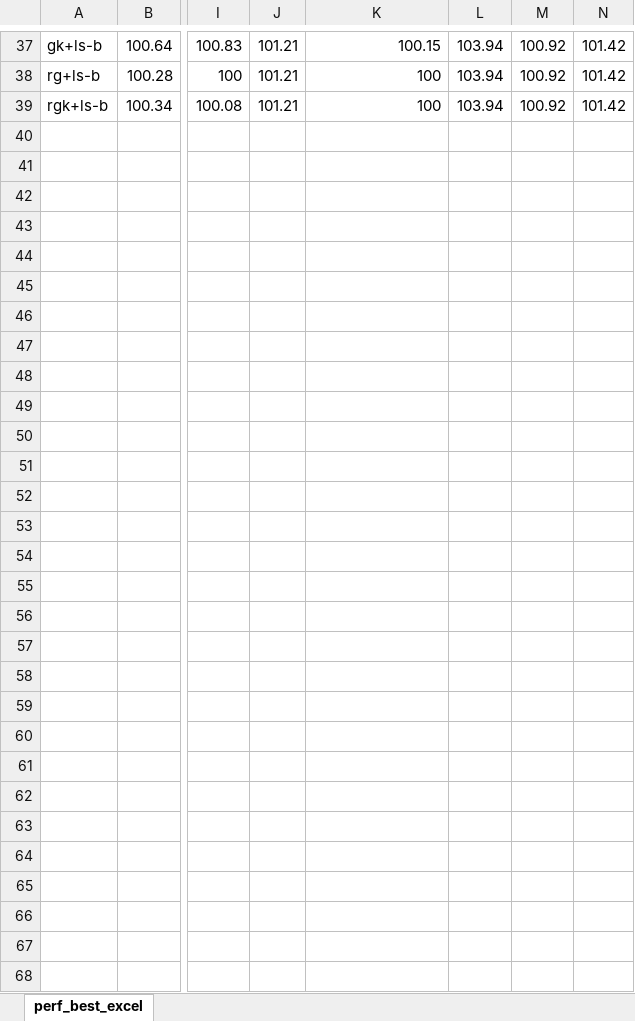
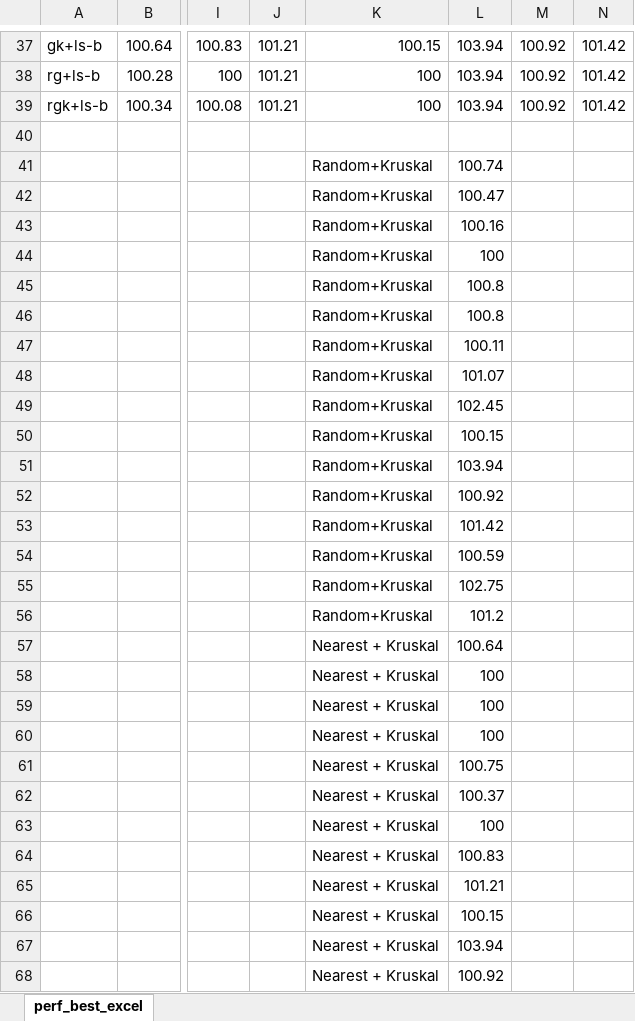
Before and after one commit to yamabato/tsp, an Excel workbook: perf_best_excel.xlsx, sheet perf_best_excel, drawn as a sheet; only a part is shown, gaps mark what is left out; values as stored, in another font and other column widths than the file's, no borders; charts and pictures not drawn; the diff covers the shown part only; the diff names each change by its address in the sheet, - before the commit and + after, or states it on an @@ line.

```diff
--- a/perf_best_excel.xlsx (sheet perf_best_excel)
+++ b/perf_best_excel.xlsx (sheet perf_best_excel)
-K41:K56: (empty)
+K41:K56: Random+Kruskal
-L41: (empty)
+L41: 100.74
-L42: (empty)
+L42: 100.47
-L43: (empty)
+L43: 100.16
-L44: (empty)
+L44: 100
-L45:L46: (empty)
+L45:L46: 100.8
-L47: (empty)
+L47: 100.11
-L48: (empty)
+L48: 101.07
-L49: (empty)
+L49: 102.45
-L50: (empty)
+L50: 100.15
-L51: (empty)
+L51: 103.94
-L52: (empty)
+L52: 100.92
-L53: (empty)
+L53: 101.42
-L54: (empty)
+L54: 100.59
-L55: (empty)
+L55: 102.75
-L56: (empty)
+L56: 101.2
-K57:K68: (empty)
+K57:K68: Nearest + Kruskal
-L57: (empty)
+L57: 100.64
-L58:L60: (empty)
+L58:L60: 100
-L61: (empty)
+L61: 100.75
-L62: (empty)
+L62: 100.37
-L63: (empty)
+L63: 100
-L64: (empty)
+L64: 100.83
-L65: (empty)
+L65: 101.21
-L66: (empty)
+L66: 100.15
-L67: (empty)
+L67: 103.94
-L68: (empty)
+L68: 100.92
```
Also changed, not shown: 156 edited cells elsewhere in this sheet, charts or pictures, 7 other files.
